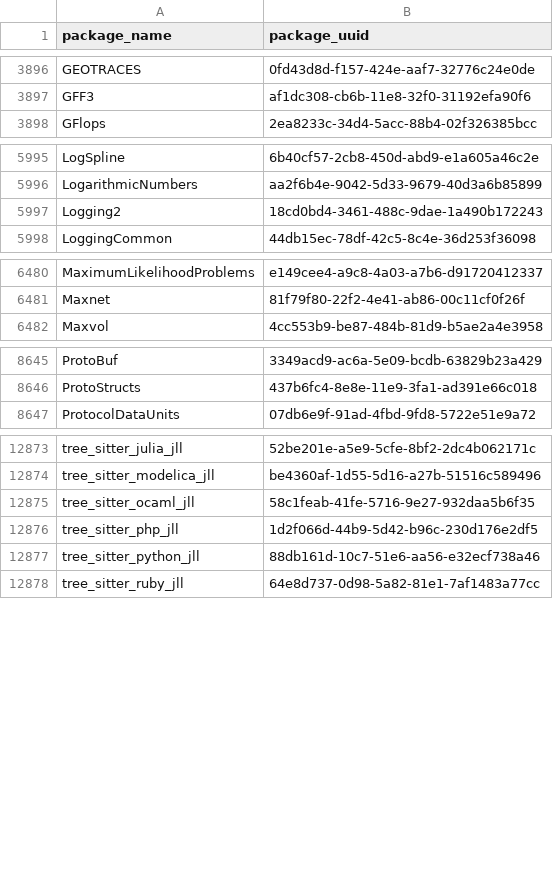
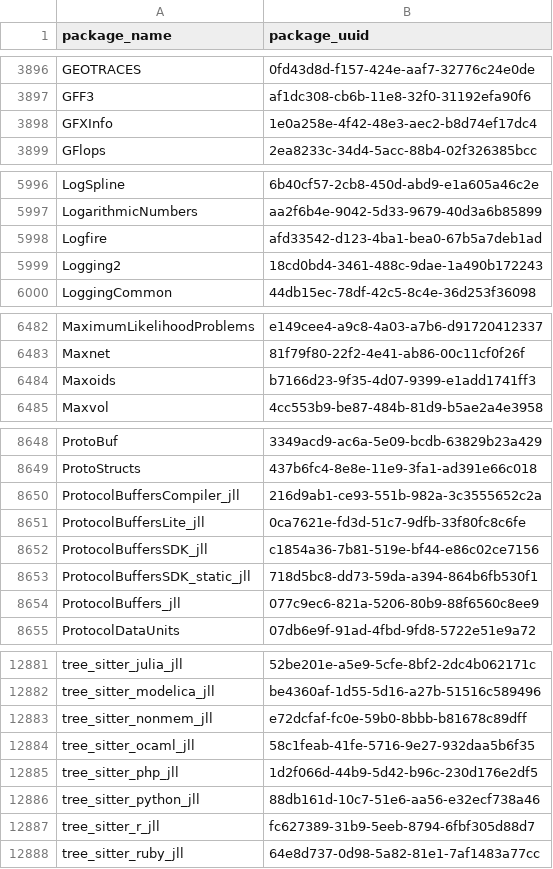
Before and after one commit to analyticsinmotion/julia-packages-data, a CSV file: data/julia_package_names.csv, drawn as a sheet; only a part is shown, gaps mark what is left out; the diff names each change by its address in the sheet, - before the commit and + after, or states it on an @@ line.

Commit message:
Update CSV data

```diff
--- a/data/julia_package_names.csv
+++ b/data/julia_package_names.csv
+row 3898: GFXInfo | 1e0a258e-4f42-48e3-aec2-b8d74ef17dc4
+row 5998: Logfire | afd33542-d123-4ba1-bea0-67b5a7deb1ad
+row 6484: Maxoids | b7166d23-9f35-4d07-9399-e1add1741ff3
+row 8650: ProtocolBuffersCompiler_jll | 216d9ab1-ce93-551b-982a-3c3555652c2a
+row 8651: ProtocolBuffersLite_jll | 0ca7621e-fd3d-51c7-9dfb-33f80fc8c6fe
+row 8652: ProtocolBuffersSDK_jll | c1854a36-7b81-519e-bf44-e86c02ce7156
+row 8653: ProtocolBuffersSDK_static_jll | 718d5bc8-dd73-59da-a394-864b6fb530f1
+row 8654: ProtocolBuffers_jll | 077c9ec6-821a-5206-80b9-88f6560c8ee9
+row 12883: tree_sitter_nonmem_jll | e72dcfaf-fc0e-59b0-8bbb-b81678c89dff
+row 12887: tree_sitter_r_jll | fc627389-31b9-5eeb-8794-6fbf305d88d7
```
